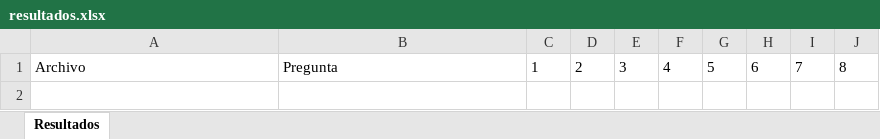
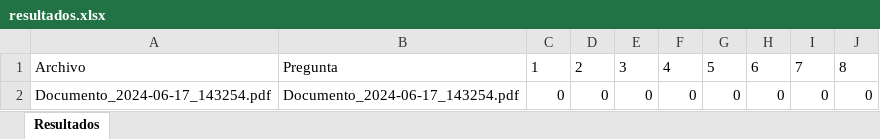
Before and after one commit to REIMOC96/py_formulario, an Excel workbook: resultados.xlsx, sheet Resultados, drawn as a sheet; values as stored, in another font and other column widths than the file's, no borders; the diff names each change by its address in the sheet, - before the commit and + after, or states it on an @@ line.

```diff
--- a/resultados.xlsx (sheet Resultados)
+++ b/resultados.xlsx (sheet Resultados)
+row 2: Documento_2024-06-17_143254.pdf | Documento_2024-06-17_143254.pdf | 0 | 0 | 0 | 0 | 0 | 0 | 0 | 0
```
Also changed, not shown: 1 other file.
